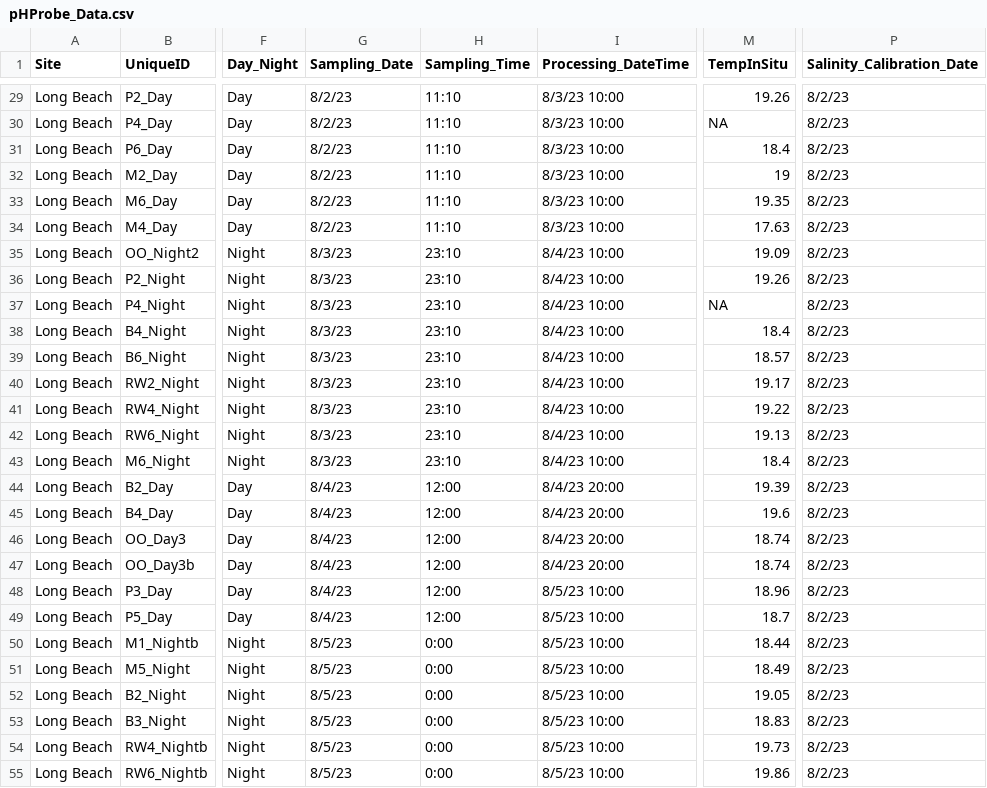
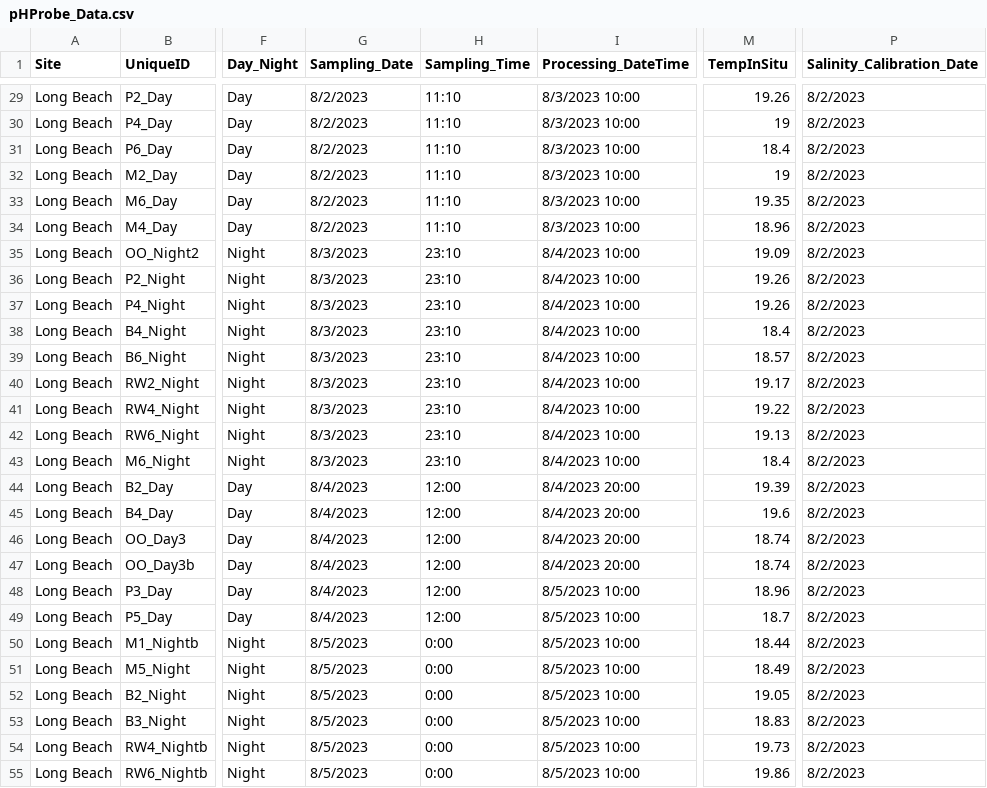
Before and after one commit to njsilbiger/SantaCruz_EcoFun, a CSV file: Data/Biogeochemistry/pHProbe_Data.csv, drawn as a sheet; only a part is shown, gaps mark what is left out; the diff covers the shown part only; the diff names each change by its address in the sheet, - before the commit and + after, or states it on an @@ line.

```diff
--- a/Data/Biogeochemistry/pHProbe_Data.csv
+++ b/Data/Biogeochemistry/pHProbe_Data.csv
-G29:G34 (Sampling_Date): 8/2/23
+G29:G34 (Sampling_Date): 8/2/2023
-I29:I34 (Processing_DateTime): 8/3/23 10:00
+I29:I34 (Processing_DateTime): 8/3/2023 10:00
-P29:P55 (Salinity_Calibration_Date): 8/2/23
+P29:P55 (Salinity_Calibration_Date): 8/2/2023
-M30 (TempInSitu): NA
+M30 (TempInSitu): 19
-M34 (TempInSitu): 17.63
+M34 (TempInSitu): 18.96
-G35:G43 (Sampling_Date): 8/3/23
+G35:G43 (Sampling_Date): 8/3/2023
-I35:I43 (Processing_DateTime): 8/4/23 10:00
+I35:I43 (Processing_DateTime): 8/4/2023 10:00
-M37 (TempInSitu): NA
+M37 (TempInSitu): 19.26
-G44:G49 (Sampling_Date): 8/4/23
+G44:G49 (Sampling_Date): 8/4/2023
-I44:I47 (Processing_DateTime): 8/4/23 20:00
+I44:I47 (Processing_DateTime): 8/4/2023 20:00
-I48:I55 (Processing_DateTime): 8/5/23 10:00
+I48:I55 (Processing_DateTime): 8/5/2023 10:00
-G50:G55 (Sampling_Date): 8/5/23
+G50:G55 (Sampling_Date): 8/5/2023
```
Also changed, not shown: 92 edited cells elsewhere in this file.
